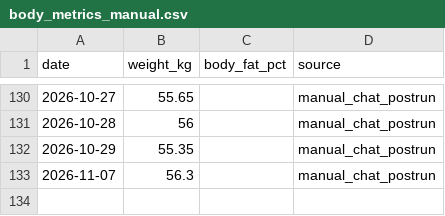
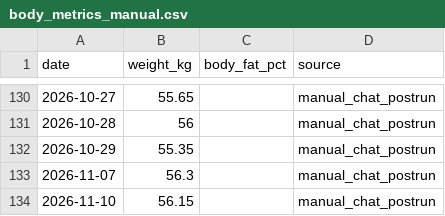
Before and after one commit to xiadasy/site-training-panel, a CSV file: data/body/body_metrics_manual.csv, drawn as a sheet; only a part is shown, gaps mark what is left out.

```diff
--- a/data/body/body_metrics_manual.csv
+++ b/data/body/body_metrics_manual.csv
@@ -133 +133,2 @@ date,weight_kg,body_fat_pct,source
 2026-11-07,56.3,,manual_chat_postrun
+2026-11-10,56.15,,manual_chat_postrun
```
Also changed, not shown: data/shoes/shoe_mileage.csv, data/shoes/shoe_summary.csv, 9 other files.
